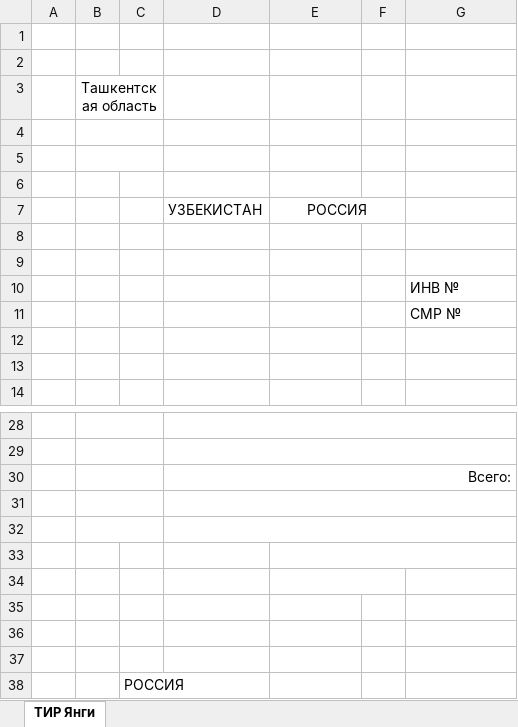
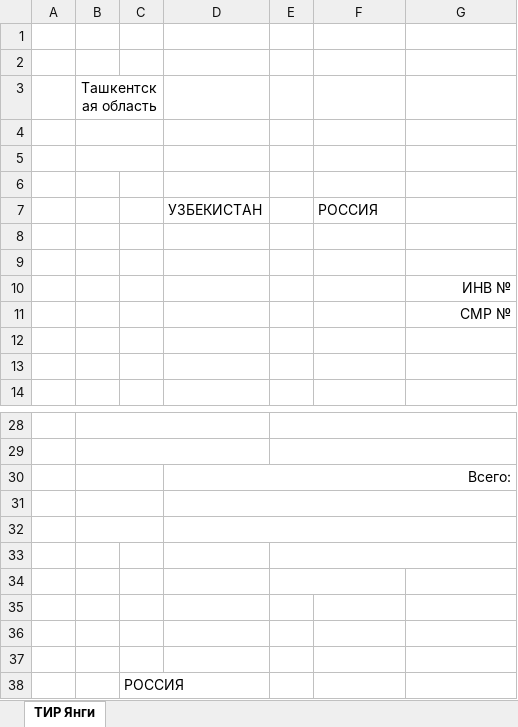
Before and after one commit to oybek94/Prodeklarant_taskmanager, an Excel workbook: backend/templates/TIR_template.xlsx, sheet ТИР Янги, drawn as a sheet; only a part is shown, gaps mark what is left out; values as stored, in another font and other column widths than the file's, no borders; removed rows and columns are numbered as before the commit, all else as after; the diff covers the shown part only; the diff names each change by its address in the sheet, - before the commit and + after, or states it on an @@ line.

Commit message:
Enhance invoice management with packagesCount field and regional handling
- Added packagesCount field to the InvoiceItem model for improved item tracking.
- Updated invoice routes to handle packagesCount in data transformations and validations.
- Implemented regional identification based on branch names in CMR and TIR Excel generation, enhancing document accuracy.
- Adjusted frontend Invoice component to include packagesCount in item management and validation logic, ensuring comprehensive data handling.

```diff
--- a/backend/templates/TIR_template.xlsx (sheet ТИР Янги)
+++ b/backend/templates/TIR_template.xlsx (sheet ТИР Янги)
+column E, empty
-column F, empty
-F7 alignment: center
+F7 alignment: left
-E7:F7 merged
-G10:G11 alignment: left
+G10:G11 alignment: right
-B28:C28 merged
+B28:D28 merged
-D28:G28 merged
-B29:C29 merged
+B29:D29 merged
-D29:G29 merged
-E33:G33 merged
-E34:F34 merged
```
Also changed, not shown: merged cells elsewhere in this sheet, backend/templates/cmr_template.xlsx, 7 other files.
